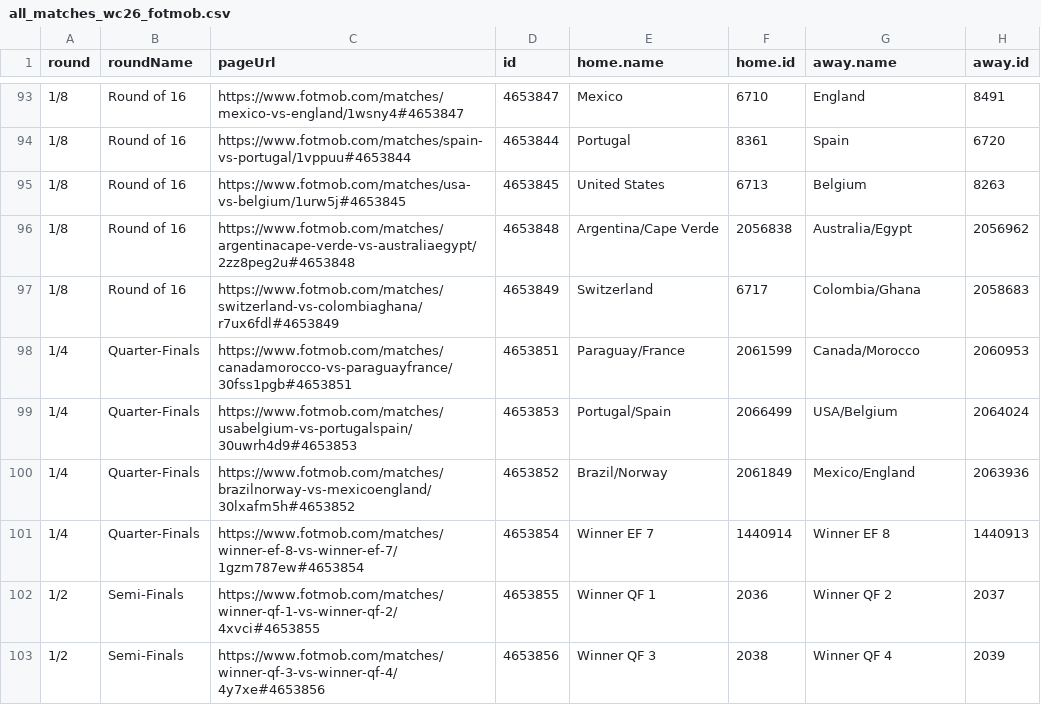
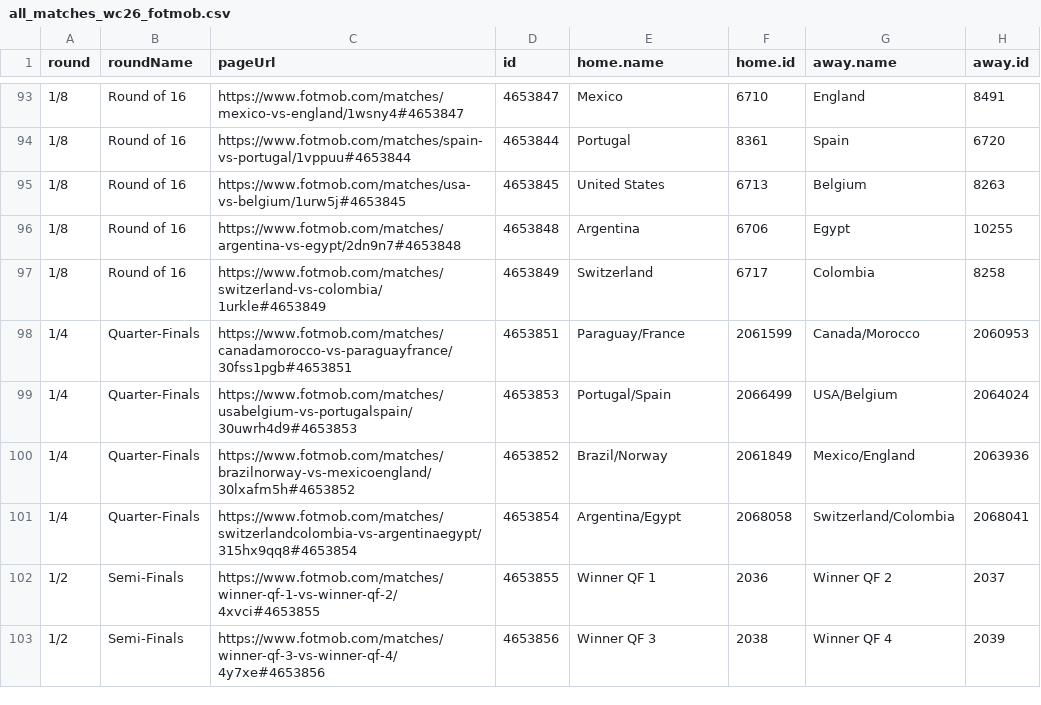
Before and after one commit to CescBlanco/world_cup_26_dashboard, a CSV file: worldcup26/data/all_matches_wc26_fotmob.csv, drawn as a sheet; only a part is shown, gaps mark what is left out.

```diff
--- a/worldcup26/data/all_matches_wc26_fotmob.csv
+++ b/worldcup26/data/all_matches_wc26_fotmob.csv
@@ -95,4 +95,4 @@ round,roundName,pageUrl,id,home.name,home.id,away.name,away.id
 1/8,Round of 16,https://www.fotmob.com/matches/usa-vs-belgium/1urw5j#4653845,4653845,United States,6713,Belgium,8263
-1/8,Round of 16,https://www.fotmob.com/matches/argentinacape-verde-vs-australiaegypt/2zz8peg2u#4653848,4653848,Argentina/Cape Verde,2056838,Australia/Egypt,2056962
-1/8,Round of 16,https://www.fotmob.com/matches/switzerland-vs-colombiaghana/r7ux6fdl#4653849,4653849,Switzerland,6717,Colombia/Ghana,2058683
+1/8,Round of 16,https://www.fotmob.com/matches/argentina-vs-egypt/2dn9n7#4653848,4653848,Argentina,6706,Egypt,10255
+1/8,Round of 16,https://www.fotmob.com/matches/switzerland-vs-colombia/1urkle#4653849,4653849,Switzerland,6717,Colombia,8258
 1/4,Quarter-Finals,https://www.fotmob.com/matches/canadamorocco-vs-paraguayfrance/30fss1pgb#4653851,4653851,Paraguay/France,2061599,Canada/Morocco,2060953
@@ -100,3 +100,3 @@ round,roundName,pageUrl,id,home.name,home.id,away.name,away.id
 1/4,Quarter-Finals,https://www.fotmob.com/matches/brazilnorway-vs-mexicoengland/30lxafm5h#4653852,4653852,Brazil/Norway,2061849,Mexico/England,2063936
-1/4,Quarter-Finals,https://www.fotmob.com/matches/winner-ef-8-vs-winner-ef-7/1gzm787ew#4653854,4653854,Winner EF 7,1440914,Winner EF 8,1440913
+1/4,Quarter-Finals,https://www.fotmob.com/matches/switzerlandcolombia-vs-argentinaegypt/315hx9qq8#4653854,4653854,Argentina/Egypt,2068058,Switzerland/Colombia,2068041
 1/2,Semi-Finals,https://www.fotmob.com/matches/winner-qf-1-vs-winner-qf-2/4xvci#4653855,4653855,Winner QF 1,2036,Winner QF 2,2037
```
Also changed, not shown: worldcup26/data/all_players_wc26_fotmob.csv, worldcup26/data/fixtures_wc26_stages.csv, 4 other files.
